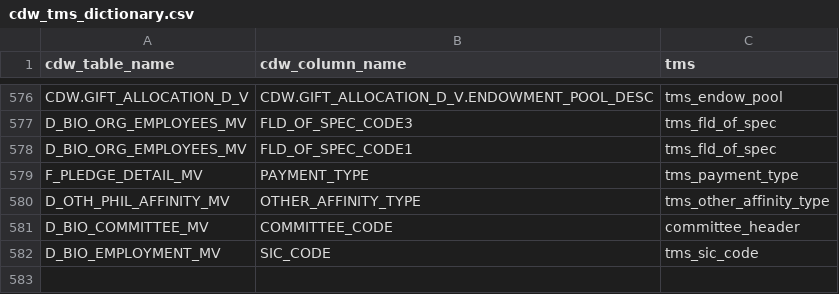
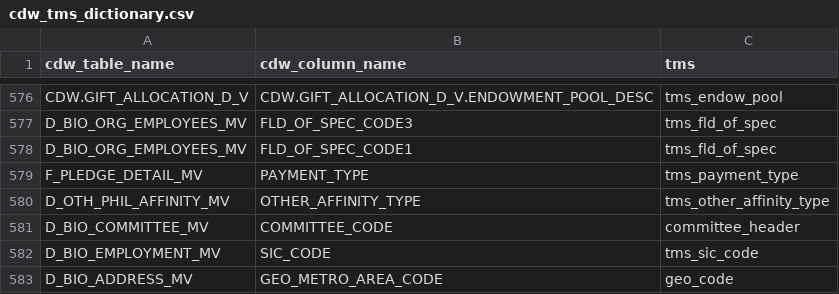
Before and after one commit to kdecker-berkeley/discoveryengine, a CSV file: inst/extdata/cdw_tms_dictionary.csv, drawn as a sheet; only a part is shown, gaps mark what is left out; the diff names each change by its address in the sheet, - before the commit and + after, or states it on an @@ line.

```diff
--- a/inst/extdata/cdw_tms_dictionary.csv
+++ b/inst/extdata/cdw_tms_dictionary.csv
+row 583: D_BIO_ADDRESS_MV | GEO_METRO_AREA_CODE | geo_code
```
Also changed, not shown: 2 other files.
